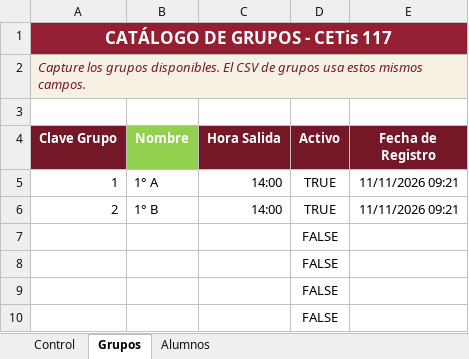
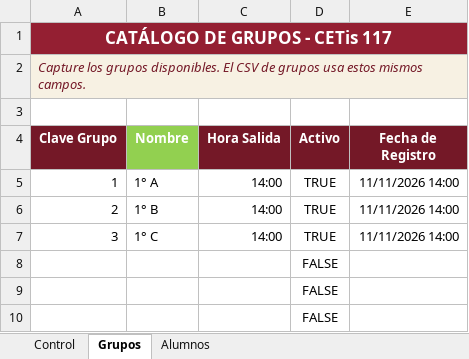
Before and after one commit to manuelguinto/zdRegistroAlumnos, an Excel workbook: data/Plantilla_Alta_Alumnos_Grupos_CETis117.xlsm, sheet Grupos, drawn as a sheet; only a part is shown; values as stored, in another font and other column widths than the file's, no borders; table styles not drawn; removed rows and columns are numbered as before the commit, all else as after; the diff names each change by its address in the sheet, - before the commit and + after, or states it on an @@ line.

```diff
--- a/data/Plantilla_Alta_Alumnos_Grupos_CETis117.xlsm (sheet Grupos)
+++ b/data/Plantilla_Alta_Alumnos_Grupos_CETis117.xlsm (sheet Grupos)
-E5:E6 (Fecha de Registro): 11/11/2026 09:21
+E5:E6 (Fecha de Registro): 11/11/2026 14:00
-row 7:  |  |  | FALSE
+row 7: 3 | 1° C | 14:00 | TRUE | 11/11/2026 14:00
```
Also changed, not shown: sheet Alumnos, 31 other files.
